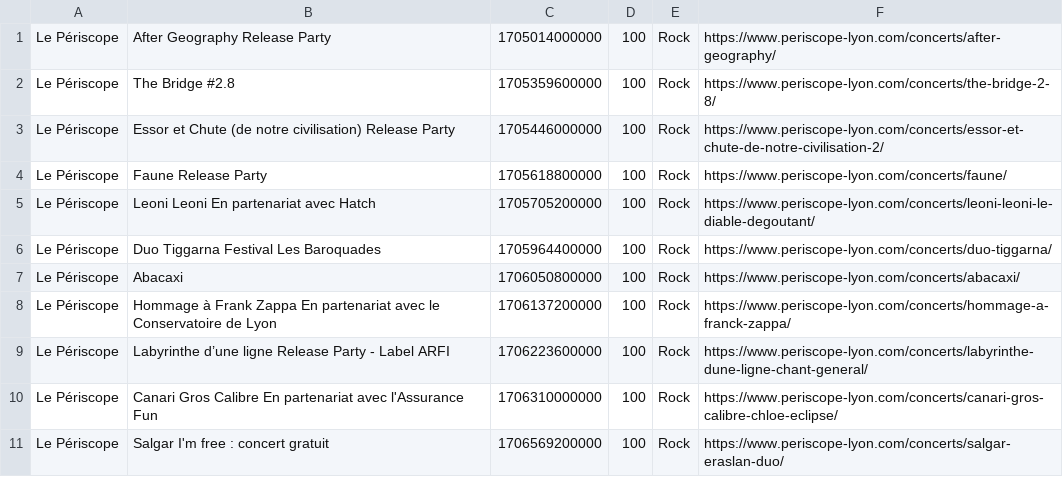
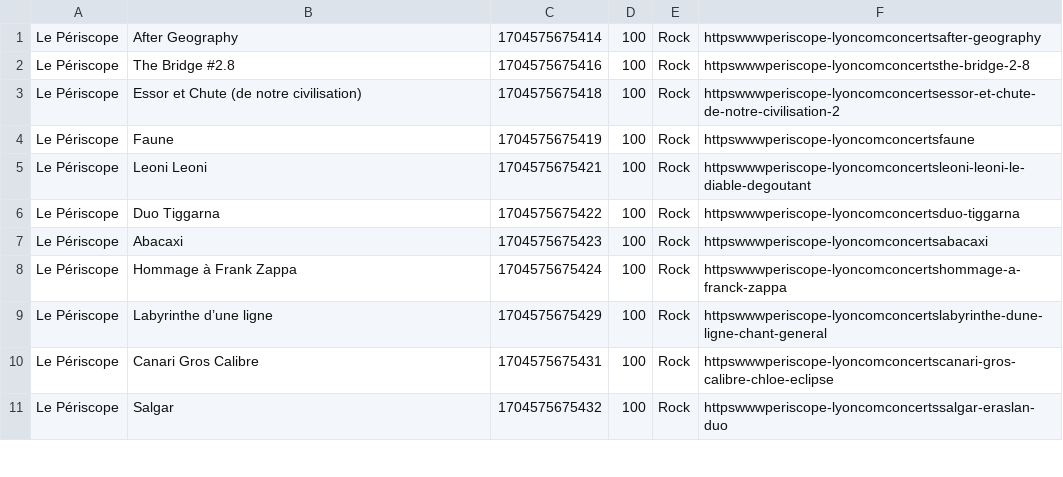
Before and after one commit to agrignard/WhatsNext, a CSV file: scraping/generated/scrapexResult.csv, drawn as a sheet; only a part is shown; the diff covers the shown part only.

```diff
--- a/scraping/generated/scrapexResult.csv
+++ b/scraping/generated/scrapexResult.csv
@@ -1,11 +1,11 @@
-Le Périscope,After Geography Release Party,1705014000000,100,Rock,https://www.periscope-lyon.com/concerts/after-geography/
-Le Périscope,The Bridge #2.8,1705359600000,100,Rock,https://www.periscope-lyon.com/concerts/the-bridge-2-8/
-Le Périscope,Essor et Chute (de notre civilisation) Release Party,1705446000000,100,Rock,https://www.periscope-lyon.com/concerts/essor-et-chute-de-notre-civilisation-2/
-Le Périscope,Faune Release Party,1705618800000,100,Rock,https://www.periscope-lyon.com/concerts/faune/
-Le Périscope,Leoni Leoni En partenariat avec Hatch,1705705200000,100,Rock,https://www.periscope-lyon.com/concerts/leoni-leoni-le-diable-degoutant/
-Le Périscope,Duo Tiggarna Festival Les Baroquades,1705964400000,100,Rock,https://www.periscope-lyon.com/concerts/duo-tiggarna/
-Le Périscope,Abacaxi,1706050800000,100,Rock,https://www.periscope-lyon.com/concerts/abacaxi/
-Le Périscope,Hommage à Frank Zappa En partenariat avec le Conservatoire de Lyon,1706137200000,100,Rock,https://www.periscope-lyon.com/concerts/hommage-a-franck-zappa/
-Le Périscope,Labyrinthe d’une ligne Release Party - Label ARFI,1706223600000,100,Rock,https://www.periscope-lyon.com/concerts/labyrinthe-dune-ligne-chant-general/
-Le Périscope,Canari Gros Calibre En partenariat avec l'Assurance Fun,1706310000000,100,Rock,https://www.periscope-lyon.com/concerts/canari-gros-calibre-chloe-eclipse/
-Le Périscope,Salgar I'm free : concert gratuit,1706569200000,100,Rock,https://www.periscope-lyon.com/concerts/salgar-eraslan-duo/
+Le Périscope,After Geography,1704575675414,100,Rock,httpswwwperiscope-lyoncomconcertsafter-geography
+Le Périscope,The Bridge #2.8,1704575675416,100,Rock,httpswwwperiscope-lyoncomconcertsthe-bridge-2-8
+Le Périscope,Essor et Chute (de notre civilisation),1704575675418,100,Rock,httpswwwperiscope-lyoncomconcertsessor-et-chute-de-notre-civilisation-2
+Le Périscope,Faune,1704575675419,100,Rock,httpswwwperiscope-lyoncomconcertsfaune
+Le Périscope,Leoni Leoni,1704575675421,100,Rock,httpswwwperiscope-lyoncomconcertsleoni-leoni-le-diable-degoutant
+Le Périscope,Duo Tiggarna,1704575675422,100,Rock,httpswwwperiscope-lyoncomconcertsduo-tiggarna
+Le Périscope,Abacaxi,1704575675423,100,Rock,httpswwwperiscope-lyoncomconcertsabacaxi
+Le Périscope,Hommage à Frank Zappa,1704575675424,100,Rock,httpswwwperiscope-lyoncomconcertshommage-a-franck-zappa
+Le Périscope,Labyrinthe d’une ligne,1704575675429,100,Rock,httpswwwperiscope-lyoncomconcertslabyrinthe-dune-ligne-chant-general
+Le Périscope,Canari Gros Calibre,1704575675431,100,Rock,httpswwwperiscope-lyoncomconcertscanari-gros-calibre-chloe-eclipse
+Le Périscope,Salgar,1704575675432,100,Rock,httpswwwperiscope-lyoncomconcertssalgar-eraslan-duo
```
Also changed, not shown: 42 edited cells elsewhere in this file, 15 other files.
